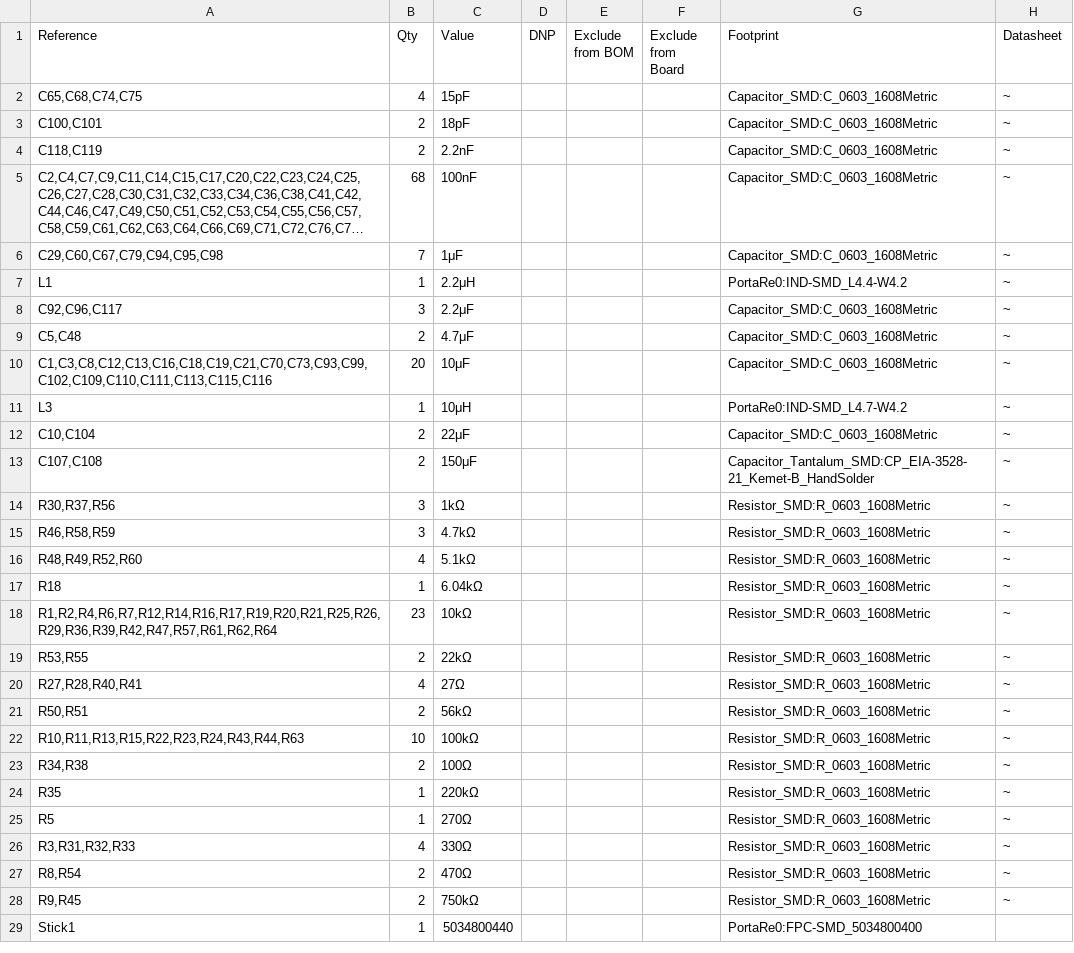
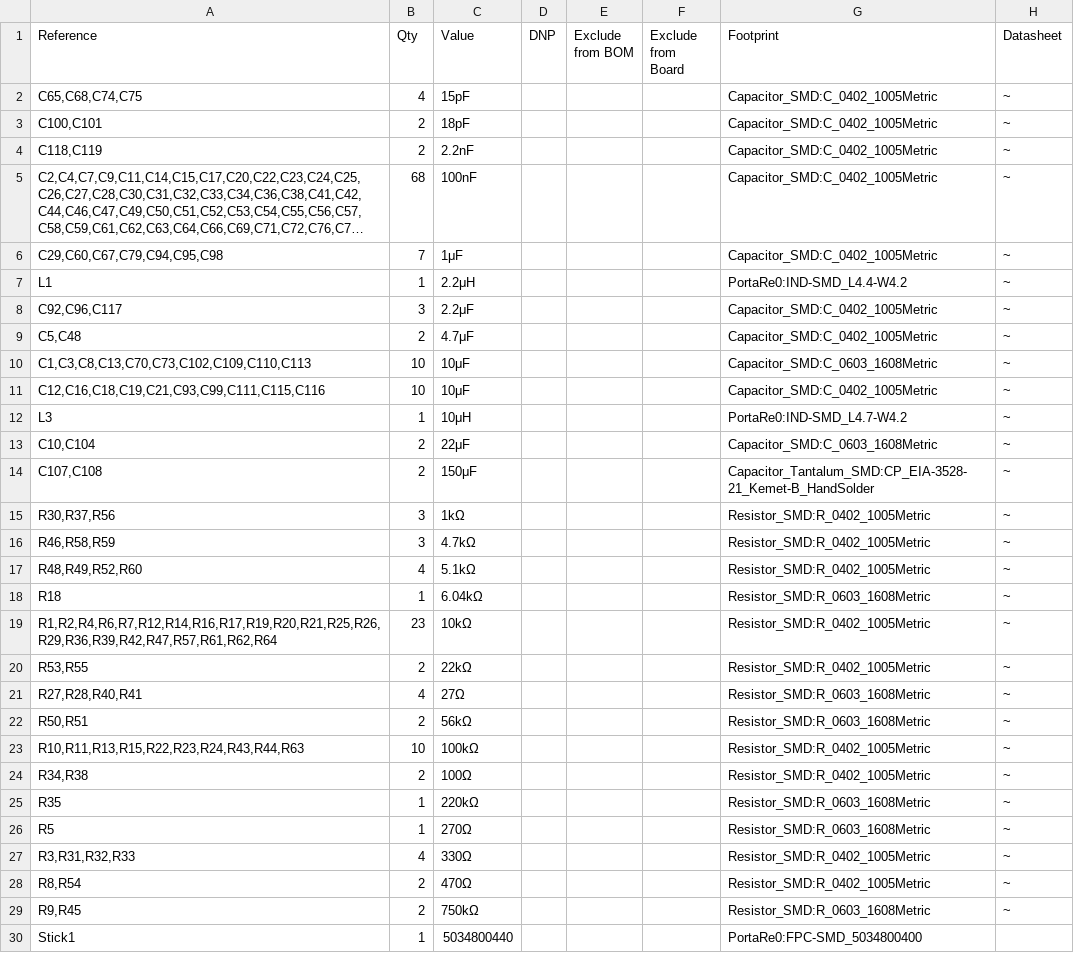
Before and after one commit to M256XR/PortaRe0, a CSV file: kicad/PortaRe0/PortaRe0.csv, drawn as a sheet; only a part is shown; long unchanged cells end in …; addresses are those after the commit; the diff covers the shown part only; the diff names each change by its address in the sheet, - before the commit and + after, or states it on an @@ line.

```diff
--- a/kicad/PortaRe0/PortaRe0.csv
+++ b/kicad/PortaRe0/PortaRe0.csv
-G2:G6 (Footprint): Capacitor_SMD:C_0603_1608Metric
+G2:G6 (Footprint): Capacitor_SMD:C_0402_1005Metric
-G8:G9 (Footprint): Capacitor_SMD:C_0603_1608Metric
+G8:G9 (Footprint): Capacitor_SMD:C_0402_1005Metric
-A10 (Reference): C1,C3,C8,C12,C13,C16,C18,C19,C21,C70,C73,C93,C99,C102,C109,C110,C111,C113,C115,C116
+A10 (Reference): C1,C3,C8,C13,C70,C73,C102,C109,C110,C113
-B10 (Qty): 20
+B10 (Qty): 10
+row 11: C12,C16,C18,C19,C21,C93,C99,C111,C115,C116 | 10 | 10μF |  |  |  | Capacitor_SMD:C_0402_1005Metric | ~
-G15:G17 (Footprint): Resistor_SMD:R_0603_1608Metric
+G15:G17 (Footprint): Resistor_SMD:R_0402_1005Metric
-G19:G20 (Footprint): Resistor_SMD:R_0603_1608Metric
+G19:G20 (Footprint): Resistor_SMD:R_0402_1005Metric
-G23:G24 (Footprint): Resistor_SMD:R_0603_1608Metric
+G23:G24 (Footprint): Resistor_SMD:R_0402_1005Metric
-G27:G28 (Footprint): Resistor_SMD:R_0603_1608Metric
+G27:G28 (Footprint): Resistor_SMD:R_0402_1005Metric
```
Also changed, not shown: 3 edited cells elsewhere in this file, 16 other files.
